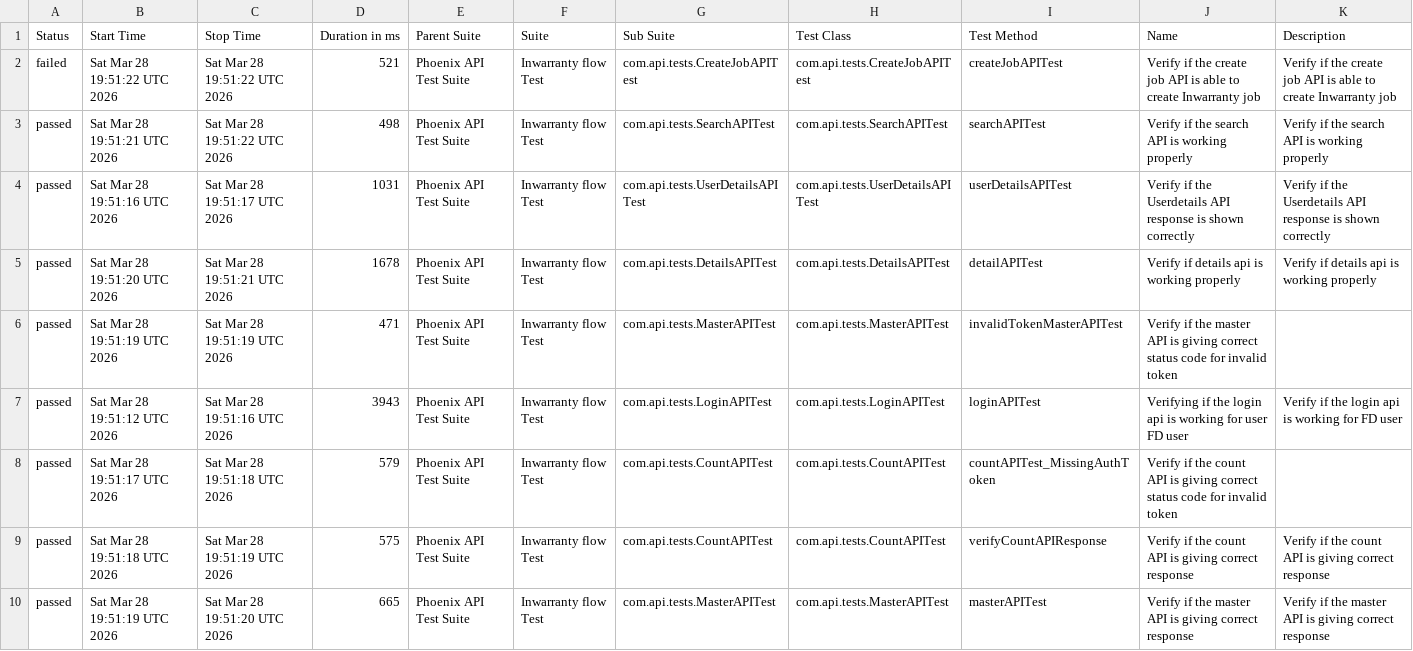
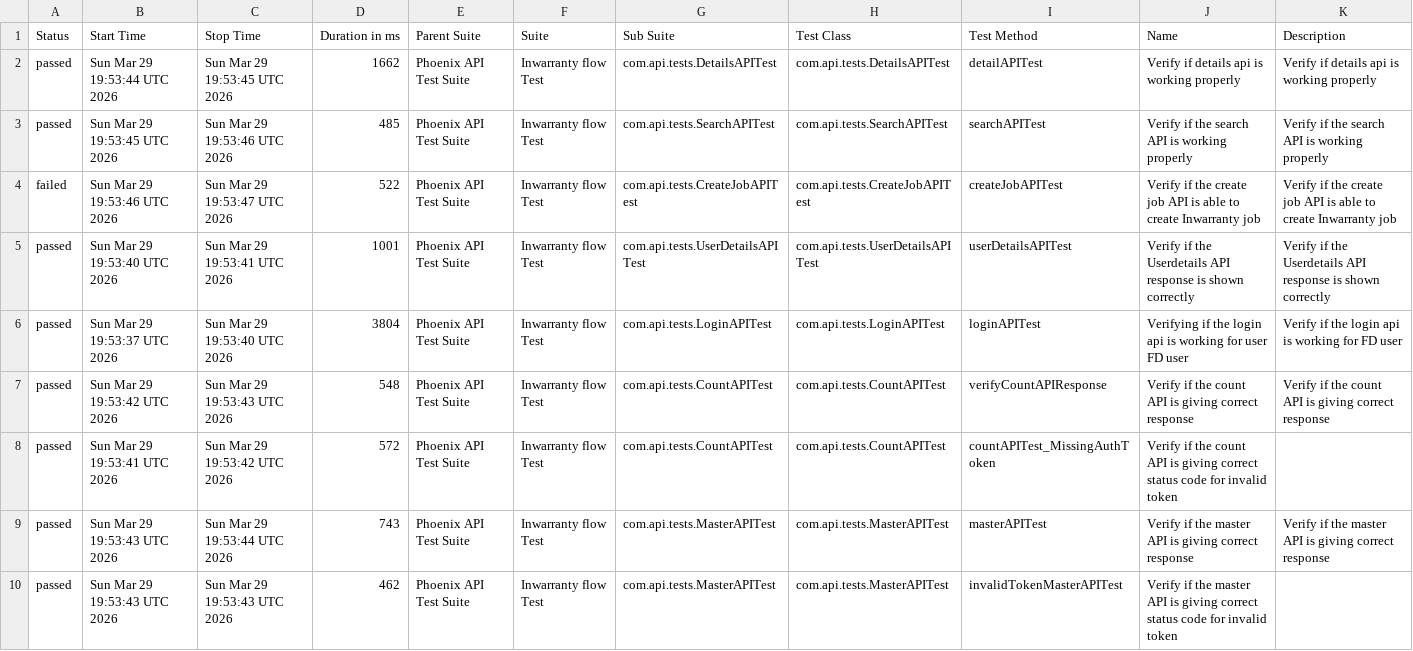
Before and after one commit to srinivaskinik/AutomationFramework-Phoenix-RestAssured, a CSV file: data/suites.csv, drawn as a sheet.

```diff
--- a/data/suites.csv
+++ b/data/suites.csv
@@ -1,10 +1,10 @@
 "Status","Start Time","Stop Time","Duration in ms","Parent Suite","Suite","Sub Suite","Test Class","Test Method","Name","Description"
-"failed","Sat Mar 28 19:51:22 UTC 2026","Sat Mar 28 19:51:22 UTC 2026","521","Phoenix API Test Suite","Inwarranty flow Test","com.api.tests.CreateJobAPITest","com.api.tests.CreateJobAPITest","createJobAPITest","Verify if the create job API is able to create Inwarranty job","Verify if the create job API is able to create Inwarranty job"
-"passed","Sat Mar 28 19:51:21 UTC 2026","Sat Mar 28 19:51:22 UTC 2026","498","Phoenix API Test Suite","Inwarranty flow Test","com.api.tests.SearchAPITest","com.api.tests.SearchAPITest","searchAPITest","Verify if the search API is working properly","Verify if the search API is working properly"
-"passed","Sat Mar 28 19:51:16 UTC 2026","Sat Mar 28 19:51:17 UTC 2026","1031","Phoenix API Test Suite","Inwarranty flow Test","com.api.tests.UserDetailsAPITest","com.api.tests.UserDetailsAPITest","userDetailsAPITest","Verify if the Userdetails API response is shown correctly","Verify if the Userdetails API response is shown correctly"
-"passed","Sat Mar 28 19:51:20 UTC 2026","Sat Mar 28 19:51:21 UTC 2026","1678","Phoenix API Test Suite","Inwarranty flow Test","com.api.tests.DetailsAPITest","com.api.tests.DetailsAPITest","detailAPITest","Verify if details api is working properly","Verify if details api is working properly"
-"passed","Sat Mar 28 19:51:19 UTC 2026","Sat Mar 28 19:51:19 UTC 2026","471","Phoenix API Test Suite","Inwarranty flow Test","com.api.tests.MasterAPITest","com.api.tests.MasterAPITest","invalidTokenMasterAPITest","Verify if the master API is giving correct status code for invalid token",""
-"passed","Sat Mar 28 19:51:12 UTC 2026","Sat Mar 28 19:51:16 UTC 2026","3943","Phoenix API Test Suite","Inwarranty flow Test","com.api.tests.LoginAPITest","com.api.tests.LoginAPITest","loginAPITest","Verifying if the login api is working for user FD user","Verify if the login api is working for FD user"
-"passed","Sat Mar 28 19:51:17 UTC 2026","Sat Mar 28 19:51:18 UTC 2026","579","Phoenix API Test Suite","Inwarranty flow Test","com.api.tests.CountAPITest","com.api.tests.CountAPITest","countAPITest_MissingAuthToken","Verify if the count API is giving correct status code for invalid token",""
-"passed","Sat Mar 28 19:51:18 UTC 2026","Sat Mar 28 19:51:19 UTC 2026","575","Phoenix API Test Suite","Inwarranty flow Test","com.api.tests.CountAPITest","com.api.tests.CountAPITest","verifyCountAPIResponse","Verify if the count API is giving correct response","Verify if the count API is giving correct response"
-"passed","Sat Mar 28 19:51:19 UTC 2026","Sat Mar 28 19:51:20 UTC 2026","665","Phoenix API Test Suite","Inwarranty flow Test","com.api.tests.MasterAPITest","com.api.tests.MasterAPITest","masterAPITest","Verify if the master API is giving correct response","Verify if the master API is giving correct response"
+"passed","Sun Mar 29 19:53:44 UTC 2026","Sun Mar 29 19:53:45 UTC 2026","1662","Phoenix API Test Suite","Inwarranty flow Test","com.api.tests.DetailsAPITest","com.api.tests.DetailsAPITest","detailAPITest","Verify if details api is working properly","Verify if details api is working properly"
+"passed","Sun Mar 29 19:53:45 UTC 2026","Sun Mar 29 19:53:46 UTC 2026","485","Phoenix API Test Suite","Inwarranty flow Test","com.api.tests.SearchAPITest","com.api.tests.SearchAPITest","searchAPITest","Verify if the search API is working properly","Verify if the search API is working properly"
+"failed","Sun Mar 29 19:53:46 UTC 2026","Sun Mar 29 19:53:47 UTC 2026","522","Phoenix API Test Suite","Inwarranty flow Test","com.api.tests.CreateJobAPITest","com.api.tests.CreateJobAPITest","createJobAPITest","Verify if the create job API is able to create Inwarranty job","Verify if the create job API is able to create Inwarranty job"
+"passed","Sun Mar 29 19:53:40 UTC 2026","Sun Mar 29 19:53:41 UTC 2026","1001","Phoenix API Test Suite","Inwarranty flow Test","com.api.tests.UserDetailsAPITest","com.api.tests.UserDetailsAPITest","userDetailsAPITest","Verify if the Userdetails API response is shown correctly","Verify if the Userdetails API response is shown correctly"
+"passed","Sun Mar 29 19:53:37 UTC 2026","Sun Mar 29 19:53:40 UTC 2026","3804","Phoenix API Test Suite","Inwarranty flow Test","com.api.tests.LoginAPITest","com.api.tests.LoginAPITest","loginAPITest","Verifying if the login api is working for user FD user","Verify if the login api is working for FD user"
+"passed","Sun Mar 29 19:53:42 UTC 2026","Sun Mar 29 19:53:43 UTC 2026","548","Phoenix API Test Suite","Inwarranty flow Test","com.api.tests.CountAPITest","com.api.tests.CountAPITest","verifyCountAPIResponse","Verify if the count API is giving correct response","Verify if the count API is giving correct response"
+"passed","Sun Mar 29 19:53:41 UTC 2026","Sun Mar 29 19:53:42 UTC 2026","572","Phoenix API Test Suite","Inwarranty flow Test","com.api.tests.CountAPITest","com.api.tests.CountAPITest","countAPITest_MissingAuthToken","Verify if the count API is giving correct status code for invalid token",""
+"passed","Sun Mar 29 19:53:43 UTC 2026","Sun Mar 29 19:53:44 UTC 2026","743","Phoenix API Test Suite","Inwarranty flow Test","com.api.tests.MasterAPITest","com.api.tests.MasterAPITest","masterAPITest","Verify if the master API is giving correct response","Verify if the master API is giving correct response"
+"passed","Sun Mar 29 19:53:43 UTC 2026","Sun Mar 29 19:53:43 UTC 2026","462","Phoenix API Test Suite","Inwarranty flow Test","com.api.tests.MasterAPITest","com.api.tests.MasterAPITest","invalidTokenMasterAPITest","Verify if the master API is giving correct status code for invalid token",""
```
Also changed, not shown: data/behaviors.csv, 57 other files.
